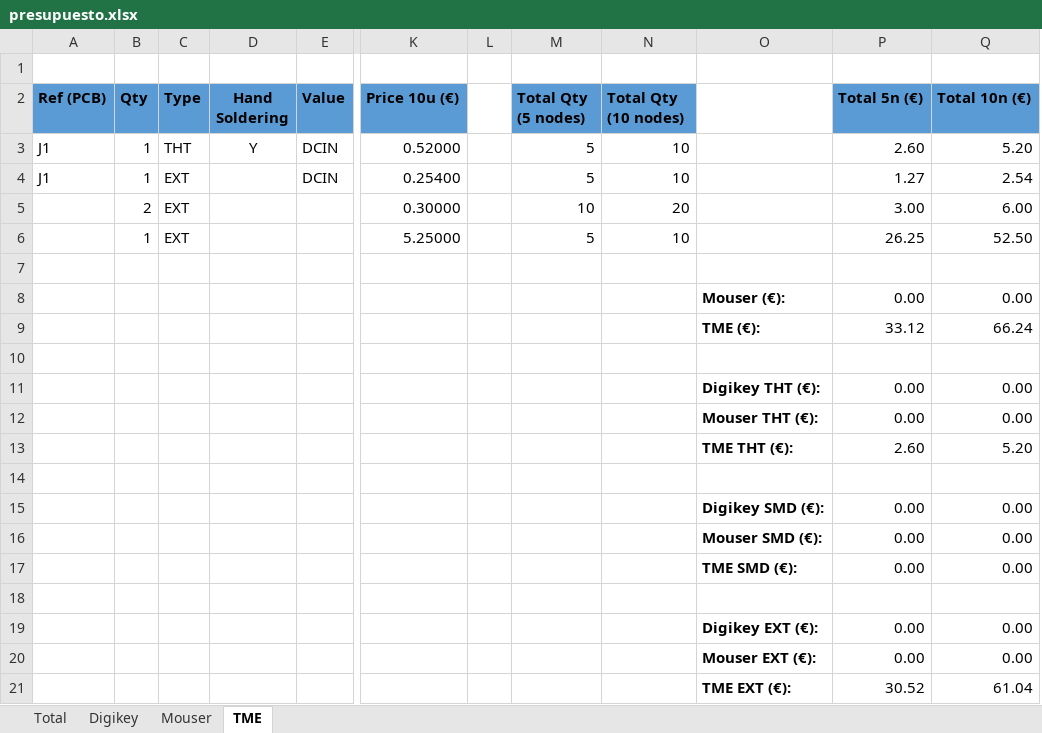
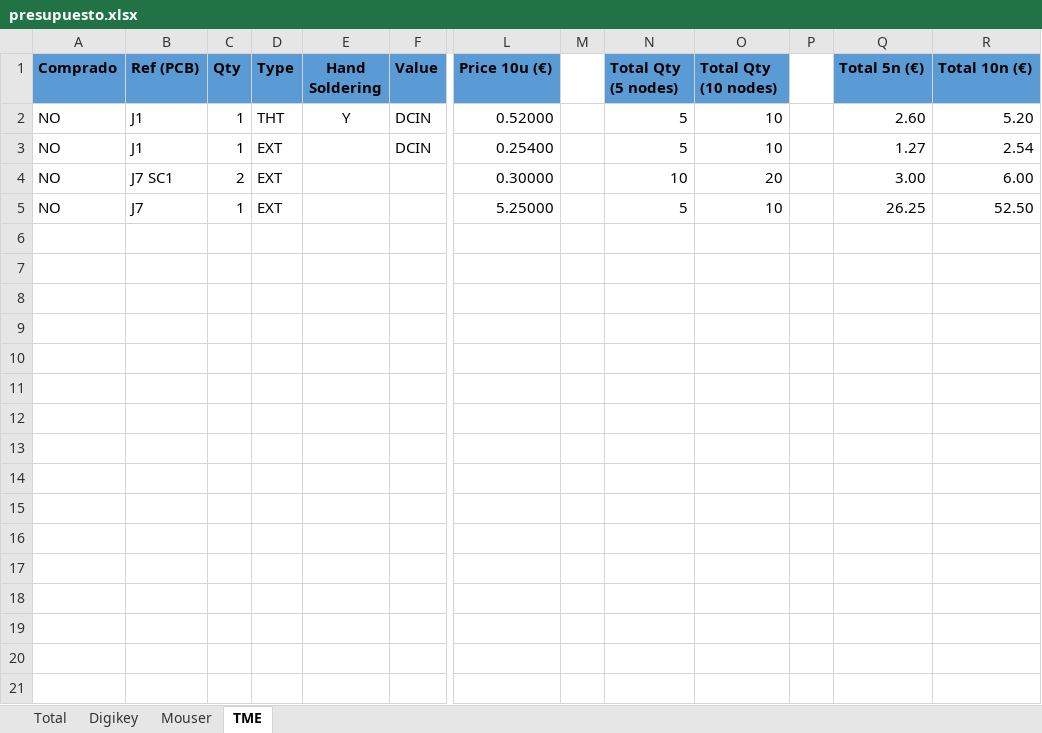
Before and after one commit to tetuante/solarNodeCasting, an Excel workbook: PCB/presupuestos/Nodo solar/presupuesto.xlsx, sheet TME, drawn as a sheet; only a part is shown, gaps mark what is left out; values as stored, in another font and other column widths than the file's, no borders; conditional formats not drawn; removed rows and columns are numbered as before the commit, all else as after; rows hold the shown columns only; the diff names each change by its address in the sheet, - before the commit and + after, or states it on an @@ line.

```diff
--- a/PCB/presupuestos/Nodo solar/presupuesto.xlsx (sheet TME)
+++ b/PCB/presupuestos/Nodo solar/presupuesto.xlsx (sheet TME)
+column A (Comprado), rows 2-5: all NO
-column O, empty
+column P, empty
-row 1: (empty)
-B4 (Ref (PCB)): (empty)
+B4 (Ref (PCB)): J7 SC1
-B5 (Ref (PCB)): (empty)
+B5 (Ref (PCB)): J7
-row 7: (empty)
-row 8:  |  |  |  |  |  |  |  |  | Mouser (€): | 0.00 | 0.00
-row 9:  |  |  |  |  |  |  |  |  | TME (€): | 33.12 | 66.24
-row 10: (empty)
-row 11:  |  |  |  |  |  |  |  |  | Digikey THT (€): | 0.00 | 0.00
-row 12:  |  |  |  |  |  |  |  |  | Mouser THT (€): | 0.00 | 0.00
-row 13:  |  |  |  |  |  |  |  |  | TME THT (€): | 2.60 | 5.20
-row 14: (empty)
-row 15:  |  |  |  |  |  |  |  |  | Digikey SMD (€): | 0.00 | 0.00
-row 16:  |  |  |  |  |  |  |  |  | Mouser SMD (€): | 0.00 | 0.00
-row 17:  |  |  |  |  |  |  |  |  | TME SMD (€): | 0.00 | 0.00
-row 18: (empty)
-row 19:  |  |  |  |  |  |  |  |  | Digikey EXT (€): | 0.00 | 0.00
-row 20:  |  |  |  |  |  |  |  |  | Mouser EXT (€): | 0.00 | 0.00
-row 21:  |  |  |  |  |  |  |  |  | TME EXT (€): | 30.52 | 61.04
```
Also changed, not shown: sheet Digikey, sheet Total, sheet Mouser, formulas that keep their value, PCB/presupuestos/Piranometros/presupuesto.xlsx.
